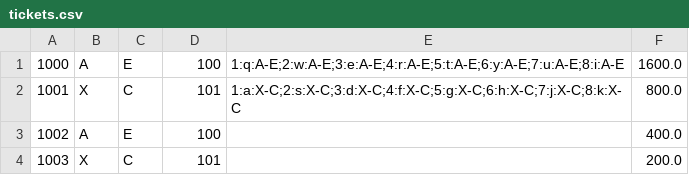
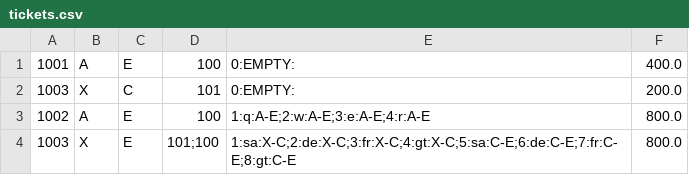
Before and after one commit to Suryakumar-github/DailyWorkProgress, a CSV file: src/src/files/tickets.csv, drawn as a sheet.

```diff
--- a/src/src/files/tickets.csv
+++ b/src/src/files/tickets.csv
@@ -1,4 +1,4 @@
-1000,A,E,100,1:q:A-E;2:w:A-E;3:e:A-E;4:r:A-E;5:t:A-E;6:y:A-E;7:u:A-E;8:i:A-E,1600.0
-1001,X,C,101,1:a:X-C;2:s:X-C;3:d:X-C;4:f:X-C;5:g:X-C;6:h:X-C;7:j:X-C;8:k:X-C,800.0
-1002,A,E,100,,400.0
-1003,X,C,101,,200.0
+1001,A,E,100,0:EMPTY:,400.0
+1003,X,C,101,0:EMPTY:,200.0
+1002,A,E,100,1:q:A-E;2:w:A-E;3:e:A-E;4:r:A-E,800.0
+1003,X,E,101;100,1:sa:X-C;2:de:X-C;3:fr:X-C;4:gt:X-C;5:sa:C-E;6:de:C-E;7:fr:C-E;8:gt:C-E,800.0
```
Also changed, not shown: 27 other files.
